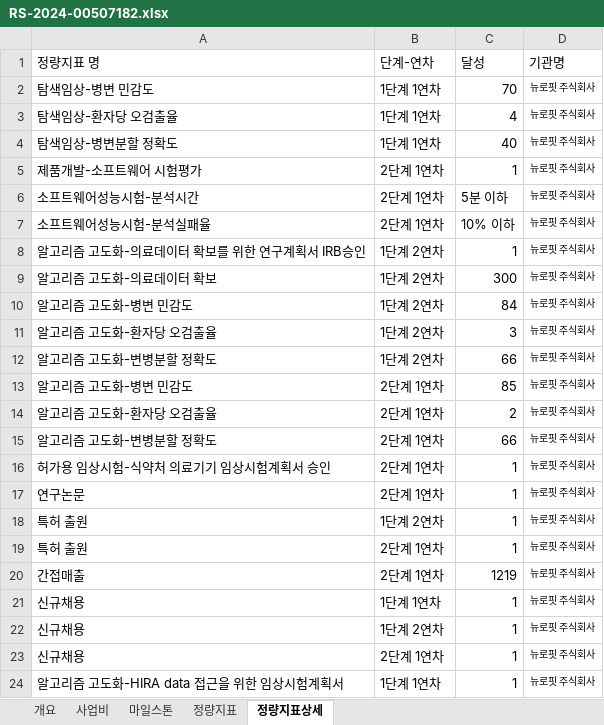
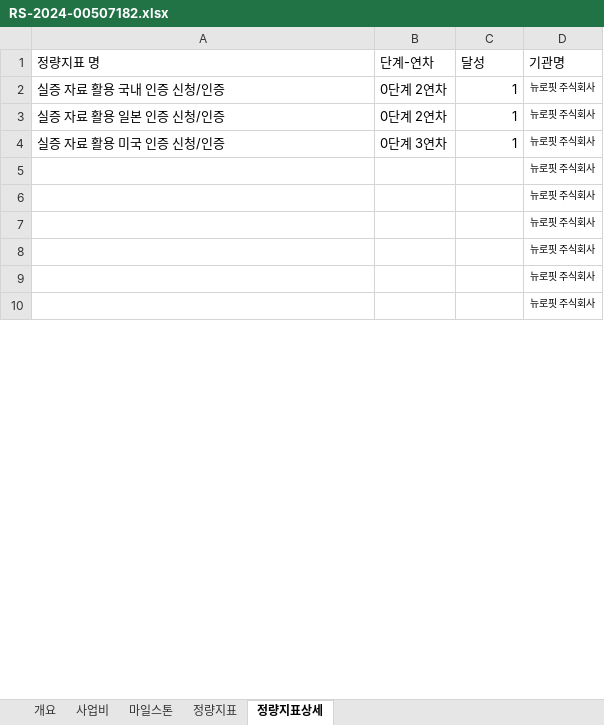
Before and after one commit to neurophet-inyeong/RND-Dashboard, an Excel workbook: projects/RS-2024-00507182.xlsx, sheet 정량지표상세, drawn as a sheet; only a part is shown; values as stored, in another font and other column widths than the file's, no borders; table styles not drawn; removed rows and columns are numbered as before the commit, all else as after; the diff covers the shown part only; the diff names each change by its address in the sheet, - before the commit and + after, or states it on an @@ line.

```diff
--- a/projects/RS-2024-00507182.xlsx (sheet 정량지표상세)
+++ b/projects/RS-2024-00507182.xlsx (sheet 정량지표상세)
-row 2: 탐색임상-병변 민감도 | 1단계 1연차 | 70 | 뉴로핏 주식회사
-row 3: 탐색임상-환자당 오검출율 | 1단계 1연차 | 4 | 뉴로핏 주식회사
-row 4: 탐색임상-병변분할 정확도 | 1단계 1연차 | 40 | 뉴로핏 주식회사
-row 5: 제품개발-소프트웨어 시험평가 | 2단계 1연차 | 1 | 뉴로핏 주식회사
-row 6: 소프트웨어성능시험-분석시간 | 2단계 1연차 | 5분 이하 | 뉴로핏 주식회사
-row 7: 소프트웨어성능시험-분석실패율 | 2단계 1연차 | 10% 이하 | 뉴로핏 주식회사
-A2 (정량지표 명): 알고리즘 고도화-의료데이터 확보를 위한 연구계획서 IRB승인
+A2 (정량지표 명): 실증 자료 활용 국내 인증 신청/인증
-B2 (단계-연차): 1단계 2연차
+B2 (단계-연차): 0단계 2연차
-row 9: 알고리즘 고도화-의료데이터 확보 | 1단계 2연차 | 300 | 뉴로핏 주식회사
-row 10: 알고리즘 고도화-병변 민감도 | 1단계 2연차 | 84 | 뉴로핏 주식회사
-row 11: 알고리즘 고도화-환자당 오검출율 | 1단계 2연차 | 3 | 뉴로핏 주식회사
-row 12: 알고리즘 고도화-변병분할 정확도 | 1단계 2연차 | 66 | 뉴로핏 주식회사
-row 13: 알고리즘 고도화-병변 민감도 | 2단계 1연차 | 85 | 뉴로핏 주식회사
-row 14: 알고리즘 고도화-환자당 오검출율 | 2단계 1연차 | 2 | 뉴로핏 주식회사
-row 15: 알고리즘 고도화-변병분할 정확도 | 2단계 1연차 | 66 | 뉴로핏 주식회사
-A3 (정량지표 명): 허가용 임상시험-식약처 의료기기 임상시험계획서 승인
+A3 (정량지표 명): 실증 자료 활용 일본 인증 신청/인증
-B3 (단계-연차): 2단계 1연차
+B3 (단계-연차): 0단계 2연차
-row 17: 연구논문 | 2단계 1연차 | 1 | 뉴로핏 주식회사
-row 18: 특허 출원 | 1단계 2연차 | 1 | 뉴로핏 주식회사
-row 19: 특허 출원 | 2단계 1연차 | 1 | 뉴로핏 주식회사
-row 20: 간접매출 | 2단계 1연차 | 1219 | 뉴로핏 주식회사
-row 21: 신규채용 | 1단계 1연차 | 1 | 뉴로핏 주식회사
-row 22: 신규채용 | 1단계 2연차 | 1 | 뉴로핏 주식회사
-row 23: 신규채용 | 2단계 1연차 | 1 | 뉴로핏 주식회사
-A4 (정량지표 명): 알고리즘 고도화-HIRA data 접근을 위한 임상시험계획서
+A4 (정량지표 명): 실증 자료 활용 미국 인증 신청/인증
-B4 (단계-연차): 1단계 1연차
+B4 (단계-연차): 0단계 3연차
+row 5:  |  |  | 뉴로핏 주식회사
+row 6:  |  |  | 뉴로핏 주식회사
+row 7:  |  |  | 뉴로핏 주식회사
+row 8:  |  |  | 뉴로핏 주식회사
+row 9:  |  |  | 뉴로핏 주식회사
+row 10:  |  |  | 뉴로핏 주식회사
```
Also changed, not shown: 14 added rows elsewhere in this sheet, sheet 정량지표, sheet 마일스톤, sheet 사업비, sheet 개요, formulas that keep their value, 1 other file.
